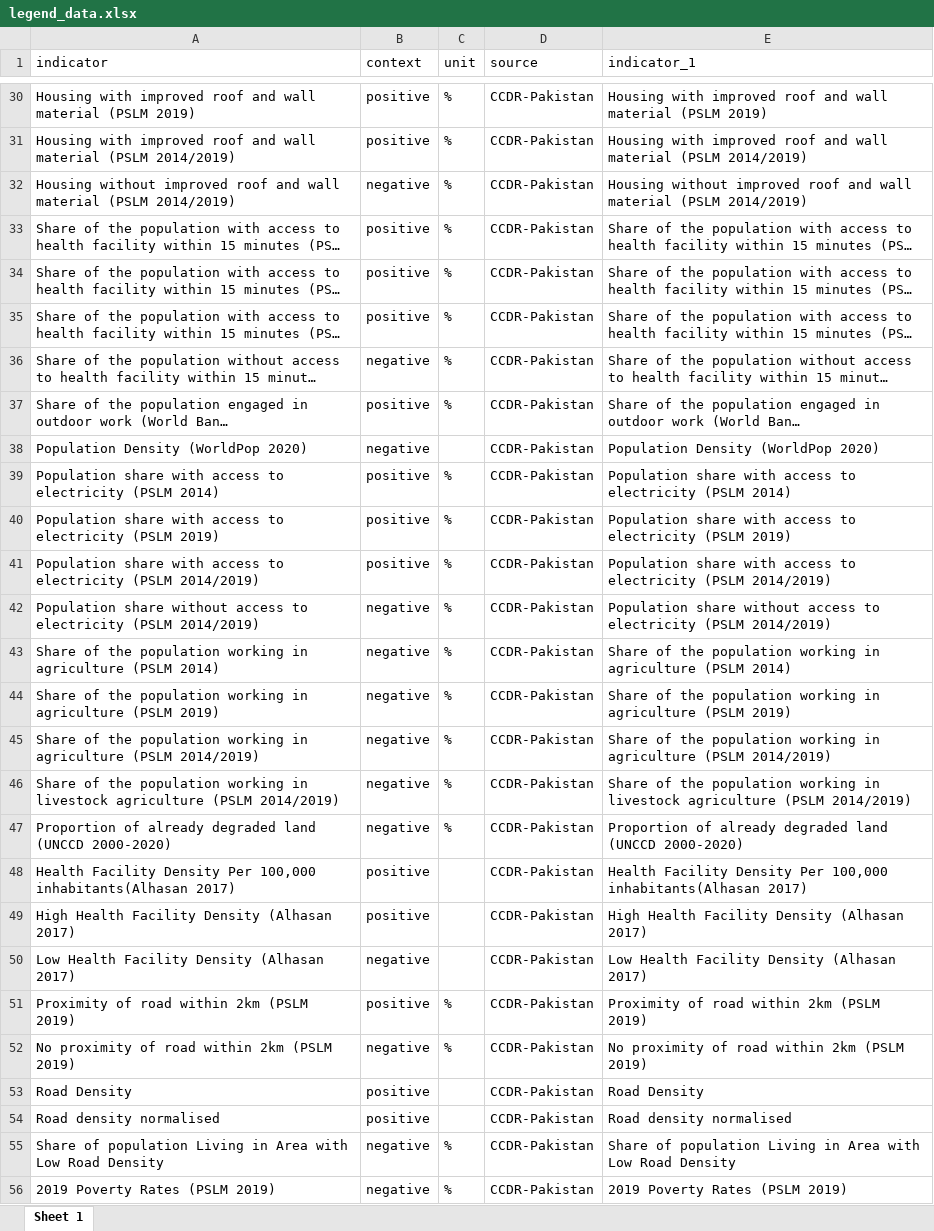
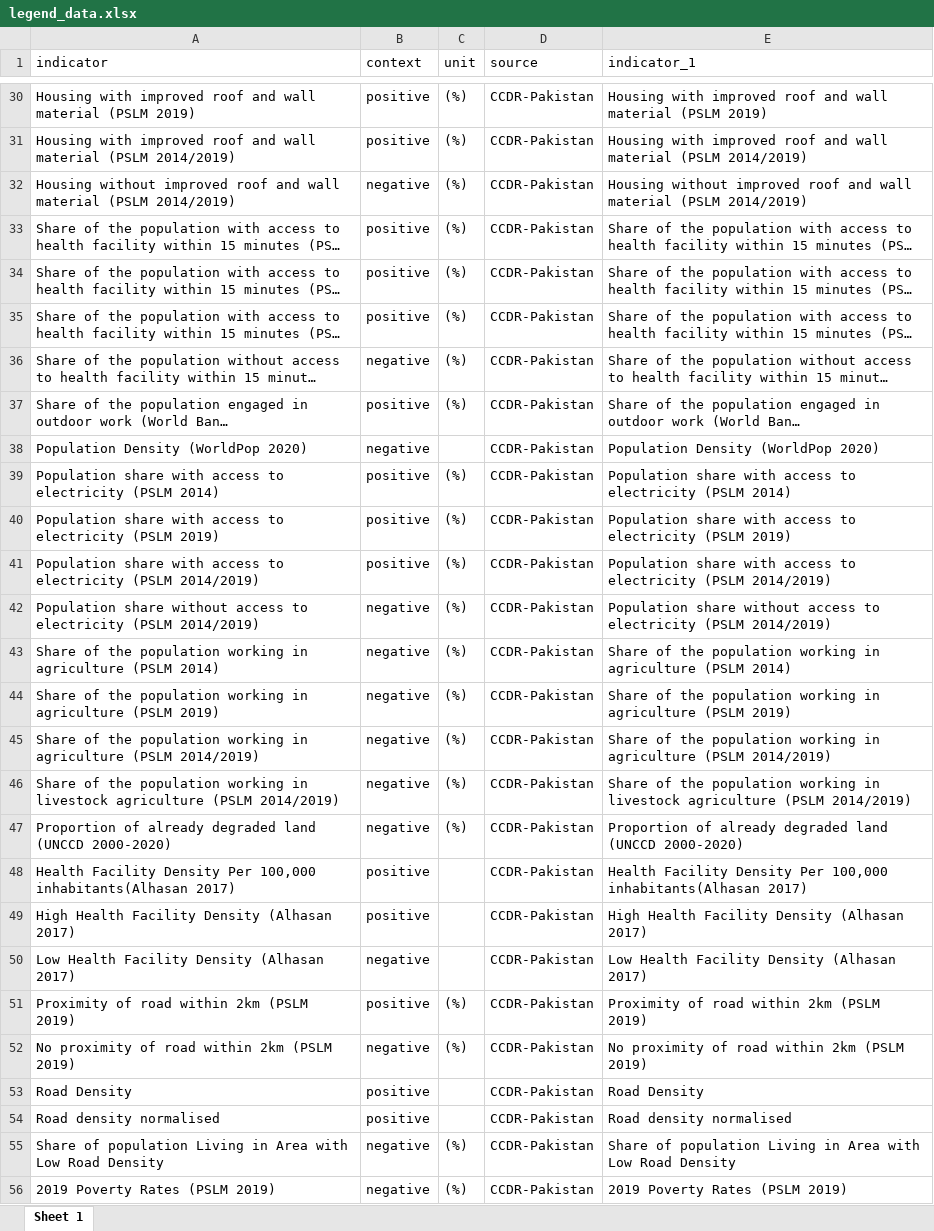
Before and after one commit to szhaider/CCDR-World-Bank, an Excel workbook: legend_data.xlsx, sheet Sheet 1, drawn as a sheet; only a part is shown, gaps mark what is left out; long unchanged cells end in …; values as stored, in another font and other column widths than the file's, no borders; the diff covers the shown part only; the diff names each change by its address in the sheet, - before the commit and + after, or states it on an @@ line.

```diff
--- a/legend_data.xlsx (sheet Sheet 1)
+++ b/legend_data.xlsx (sheet Sheet 1)
-C30:C37 (unit): %
+C30:C37 (unit): (%)
-C39:C47 (unit): %
+C39:C47 (unit): (%)
-C51:C52 (unit): %
+C51:C52 (unit): (%)
-C55:C56 (unit): %
+C55:C56 (unit): (%)
```
Also changed, not shown: 20 edited cells elsewhere in this sheet, 9 other files.
